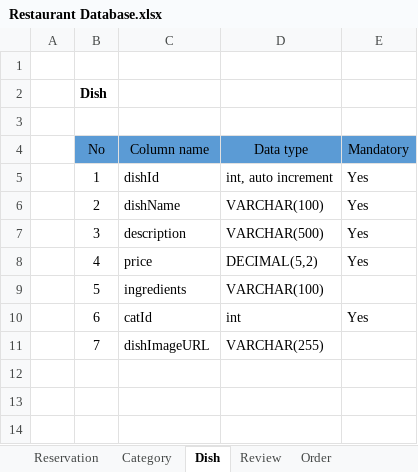
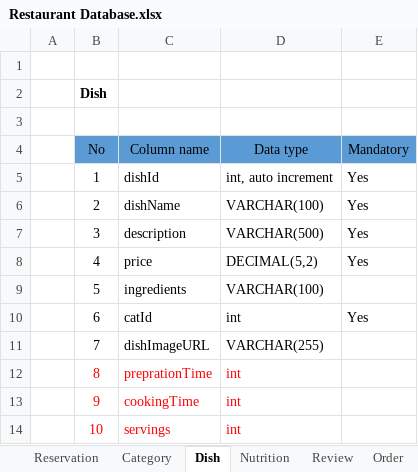
Before and after one commit to htvhuhu/wap-final, an Excel workbook: Final Project/Database/Restaurant Database.xlsx, sheet Dish, drawn as a sheet; values as stored, in another font and other column widths than the file's, no borders; the diff names each change by its address in the sheet, - before the commit and + after, or states it on an @@ line.

Commit message:
add nutrition table

```diff
--- a/Final Project/Database/Restaurant Database.xlsx (sheet Dish)
+++ b/Final Project/Database/Restaurant Database.xlsx (sheet Dish)
+sheet tab: Nutrition
+row 12:  | 8 | preprationTime | int
+row 13:  | 9 | cookingTime | int
+row 14:  | 10 | servings | int
```
